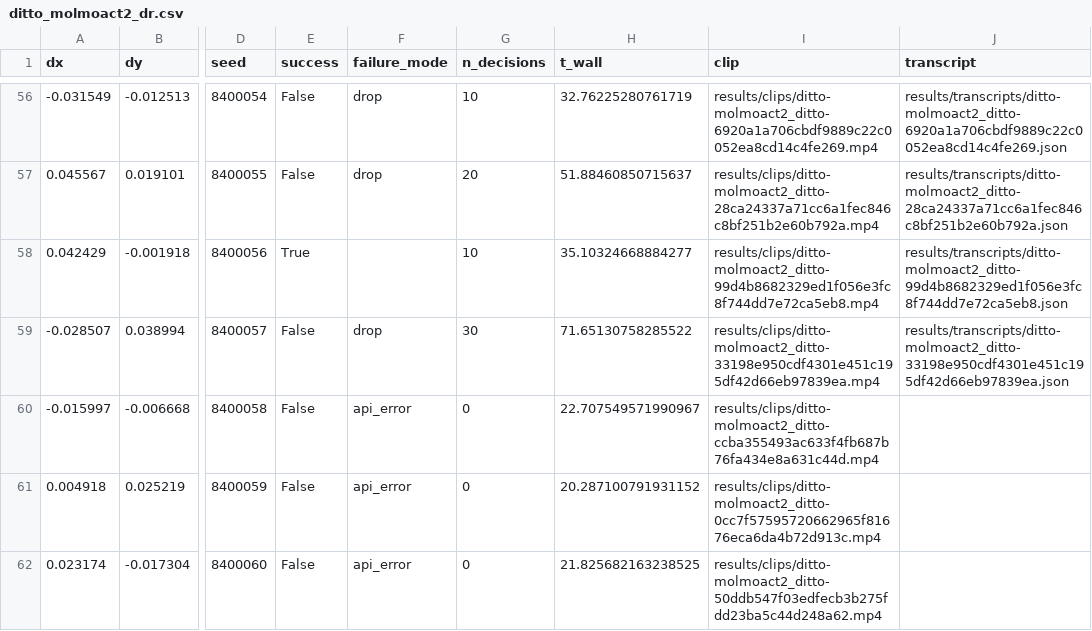
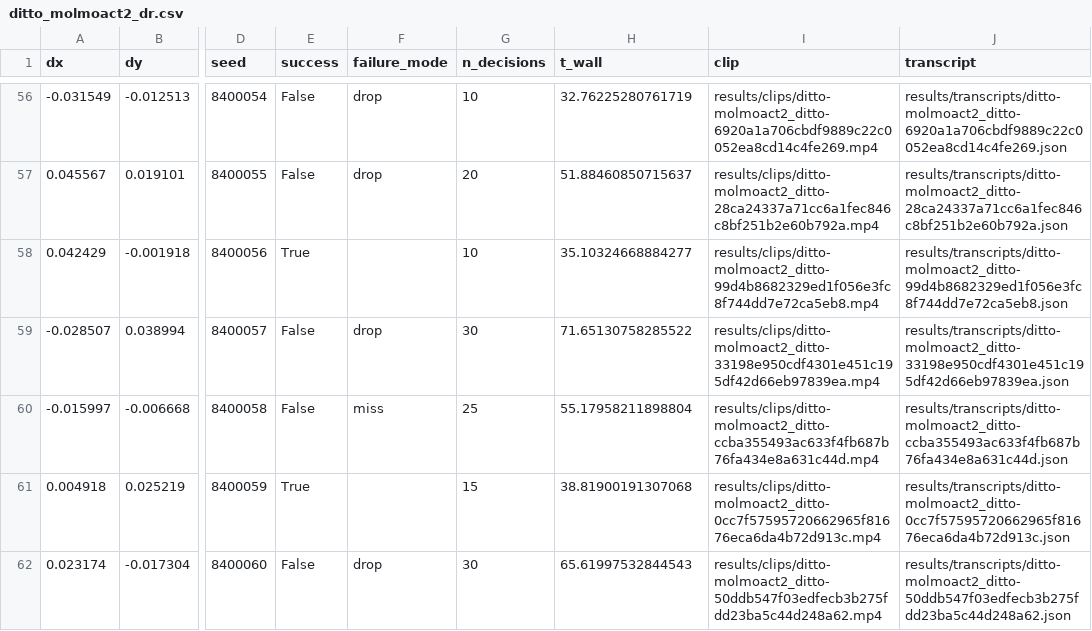
Before and after one commit to Ice-Citron/Matrix-Lab, a CSV file: results/ditto_molmoact2_dr.csv, drawn as a sheet; only a part is shown, gaps mark what is left out; the diff covers the shown part only; the diff names each change by its address in the sheet, - before the commit and + after, or states it on an @@ line.

Commit message:
MolmoAct2 randomisation sweep: the six start-up failures rerun; policy table and video tree rebuilt

```diff
--- a/results/ditto_molmoact2_dr.csv
+++ b/results/ditto_molmoact2_dr.csv
-F60 (failure_mode): api_error
+F60 (failure_mode): miss
-G60 (n_decisions): 0
+G60 (n_decisions): 25
-H60 (t_wall): 22.707549571990967
+H60 (t_wall): 55.17958211898804
-J60 (transcript): (empty)
+J60 (transcript): results/transcripts/ditto-molmoact2_ditto-ccba355493ac633f4fb687b76fa434e8a631c44d.json
-E61 (success): False
+E61 (success): True
-F61 (failure_mode): api_error
+F61 (failure_mode): (empty)
-G61 (n_decisions): 0
+G61 (n_decisions): 15
-H61 (t_wall): 20.287100791931152
+H61 (t_wall): 38.81900191307068
-J61 (transcript): (empty)
+J61 (transcript): results/transcripts/ditto-molmoact2_ditto-0cc7f57595720662965f81676eca6da4b72d913c.json
-F62 (failure_mode): api_error
+F62 (failure_mode): drop
-G62 (n_decisions): 0
+G62 (n_decisions): 30
-H62 (t_wall): 21.825682163238525
+H62 (t_wall): 65.61997532844543
-J62 (transcript): (empty)
+J62 (transcript): results/transcripts/ditto-molmoact2_ditto-50ddb547f03edfecb3b275fdd23ba5c44d248a62.json
```
Also changed, not shown: 12 edited cells elsewhere in this file, 19 other files.
